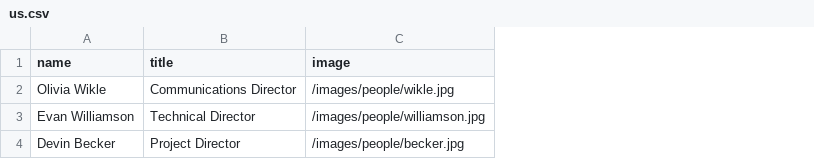
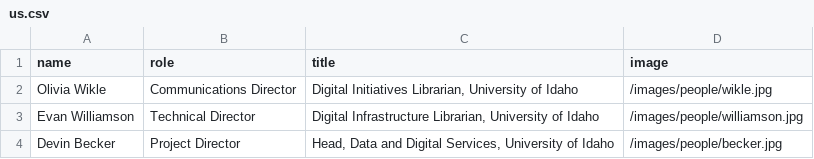
Before and after one commit to CollectionBuilder/collectionbuilder.github.io, a CSV file: _data/us.csv, drawn as a sheet; the diff names each change by its address in the sheet, - before the commit and + after, or states it on an @@ line.

Commit message:
add u of i titles

```diff
--- a/_data/us.csv
+++ b/_data/us.csv
+column C (title), rows 2-4: Digital Initiatives Librarian, University of Idaho | Digital Infrastructure Librarian, University of Idaho | Head, Data and Digital Services, University of Idaho
-B1: title
+B1: role
```
Also changed, not shown: 1 other file.
